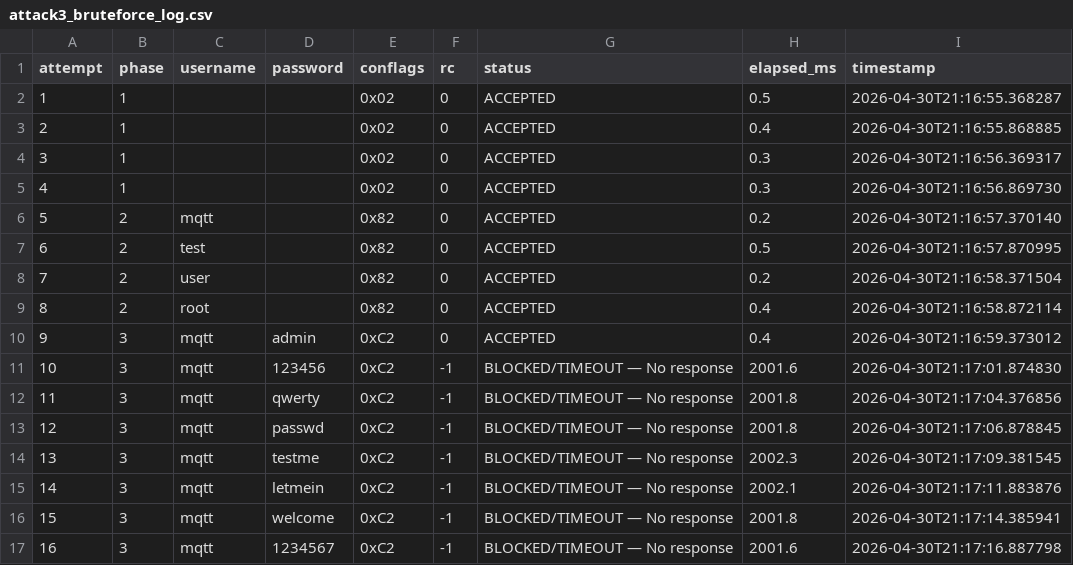
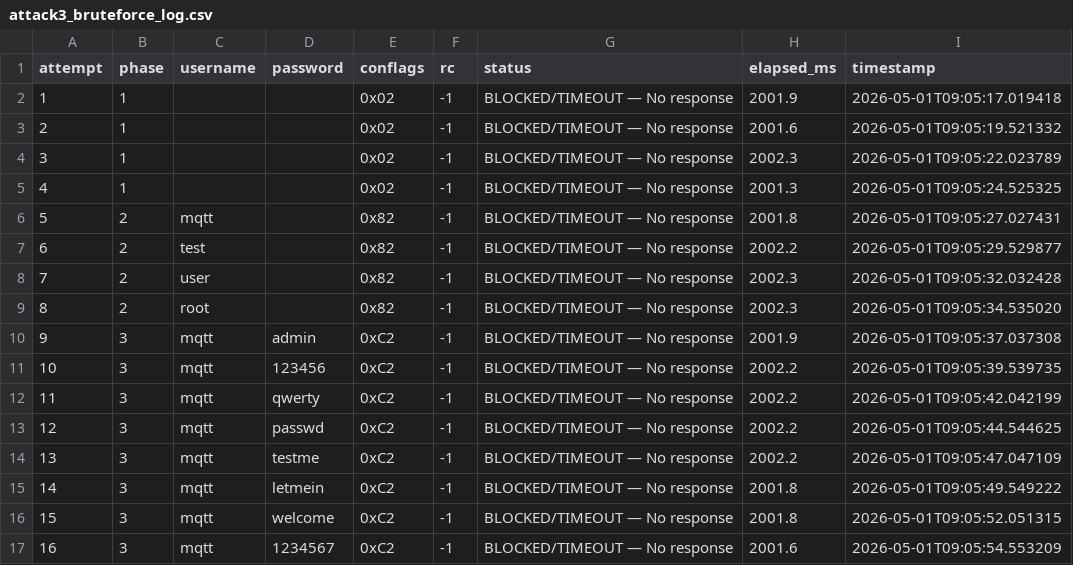
Before and after one commit to DuyNguyen25092004/SDN--IoT-IDS-, a CSV file: Part2/attack3_bruteforce_log.csv, drawn as a sheet; only a part is shown; the diff covers the shown part only.

```diff
--- a/Part2/attack3_bruteforce_log.csv
+++ b/Part2/attack3_bruteforce_log.csv
@@ -1,17 +1,17 @@
 attempt,phase,username,password,conflags,rc,status,elapsed_ms,timestamp
-1,1,,,0x02,0,ACCEPTED,0.5,2026-04-30T21:16:55.368287
-2,1,,,0x02,0,ACCEPTED,0.4,2026-04-30T21:16:55.868885
-3,1,,,0x02,0,ACCEPTED,0.3,2026-04-30T21:16:56.369317
-4,1,,,0x02,0,ACCEPTED,0.3,2026-04-30T21:16:56.869730
-5,2,mqtt,,0x82,0,ACCEPTED,0.2,2026-04-30T21:16:57.370140
-6,2,test,,0x82,0,ACCEPTED,0.5,2026-04-30T21:16:57.870995
-7,2,user,,0x82,0,ACCEPTED,0.2,2026-04-30T21:16:58.371504
-8,2,root,,0x82,0,ACCEPTED,0.4,2026-04-30T21:16:58.872114
-9,3,mqtt,admin,0xC2,0,ACCEPTED,0.4,2026-04-30T21:16:59.373012
-10,3,mqtt,123456,0xC2,-1,BLOCKED/TIMEOUT — No response,2001.6,2026-04-30T21:17:01.874830
-11,3,mqtt,qwerty,0xC2,-1,BLOCKED/TIMEOUT — No response,2001.8,2026-04-30T21:17:04.376856
-12,3,mqtt,passwd,0xC2,-1,BLOCKED/TIMEOUT — No response,2001.8,2026-04-30T21:17:06.878845
-13,3,mqtt,testme,0xC2,-1,BLOCKED/TIMEOUT — No response,2002.3,2026-04-30T21:17:09.381545
-14,3,mqtt,letmein,0xC2,-1,BLOCKED/TIMEOUT — No response,2002.1,2026-04-30T21:17:11.883876
-15,3,mqtt,welcome,0xC2,-1,BLOCKED/TIMEOUT — No response,2001.8,2026-04-30T21:17:14.385941
-16,3,mqtt,1234567,0xC2,-1,BLOCKED/TIMEOUT — No response,2001.6,2026-04-30T21:17:16.887798
+1,1,,,0x02,-1,BLOCKED/TIMEOUT — No response,2001.9,2026-05-01T09:05:17.019418
+2,1,,,0x02,-1,BLOCKED/TIMEOUT — No response,2001.6,2026-05-01T09:05:19.521332
+3,1,,,0x02,-1,BLOCKED/TIMEOUT — No response,2002.3,2026-05-01T09:05:22.023789
+4,1,,,0x02,-1,BLOCKED/TIMEOUT — No response,2001.3,2026-05-01T09:05:24.525325
+5,2,mqtt,,0x82,-1,BLOCKED/TIMEOUT — No response,2001.8,2026-05-01T09:05:27.027431
+6,2,test,,0x82,-1,BLOCKED/TIMEOUT — No response,2002.2,2026-05-01T09:05:29.529877
+7,2,user,,0x82,-1,BLOCKED/TIMEOUT — No response,2002.3,2026-05-01T09:05:32.032428
+8,2,root,,0x82,-1,BLOCKED/TIMEOUT — No response,2002.3,2026-05-01T09:05:34.535020
+9,3,mqtt,admin,0xC2,-1,BLOCKED/TIMEOUT — No response,2001.9,2026-05-01T09:05:37.037308
+10,3,mqtt,123456,0xC2,-1,BLOCKED/TIMEOUT — No response,2002.2,2026-05-01T09:05:39.539735
+11,3,mqtt,qwerty,0xC2,-1,BLOCKED/TIMEOUT — No response,2002.2,2026-05-01T09:05:42.042199
+12,3,mqtt,passwd,0xC2,-1,BLOCKED/TIMEOUT — No response,2002.2,2026-05-01T09:05:44.544625
+13,3,mqtt,testme,0xC2,-1,BLOCKED/TIMEOUT — No response,2002.2,2026-05-01T09:05:47.047109
+14,3,mqtt,letmein,0xC2,-1,BLOCKED/TIMEOUT — No response,2001.8,2026-05-01T09:05:49.549222
+15,3,mqtt,welcome,0xC2,-1,BLOCKED/TIMEOUT — No response,2001.8,2026-05-01T09:05:52.051315
+16,3,mqtt,1234567,0xC2,-1,BLOCKED/TIMEOUT — No response,2001.6,2026-05-01T09:05:54.553209
```
Also changed, not shown: 51 edited cells elsewhere in this file, 46 other files.
